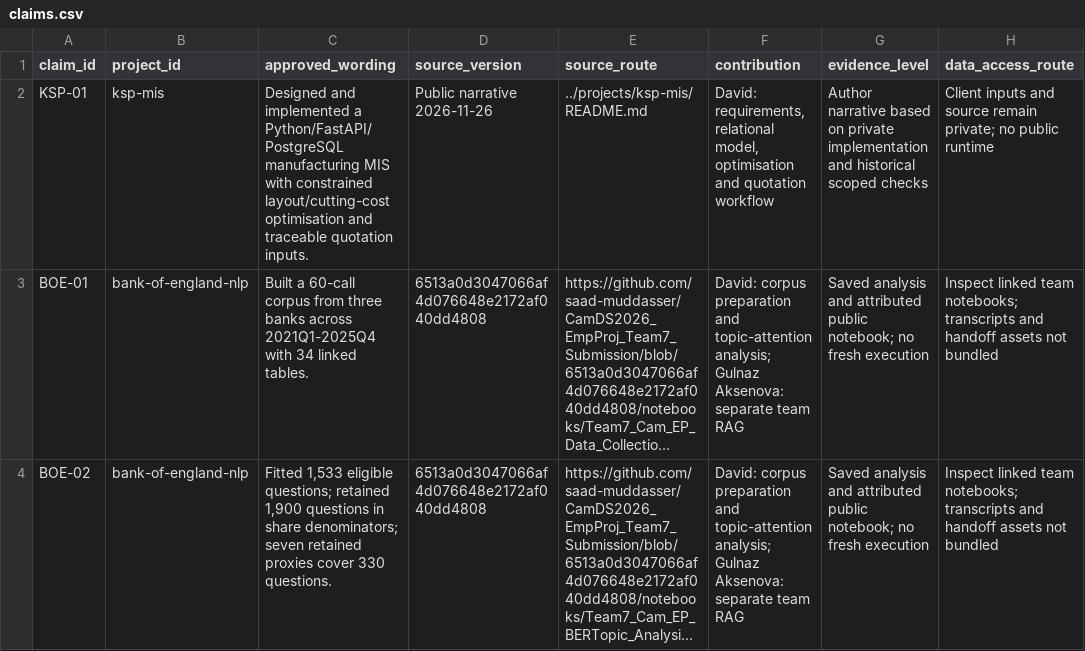
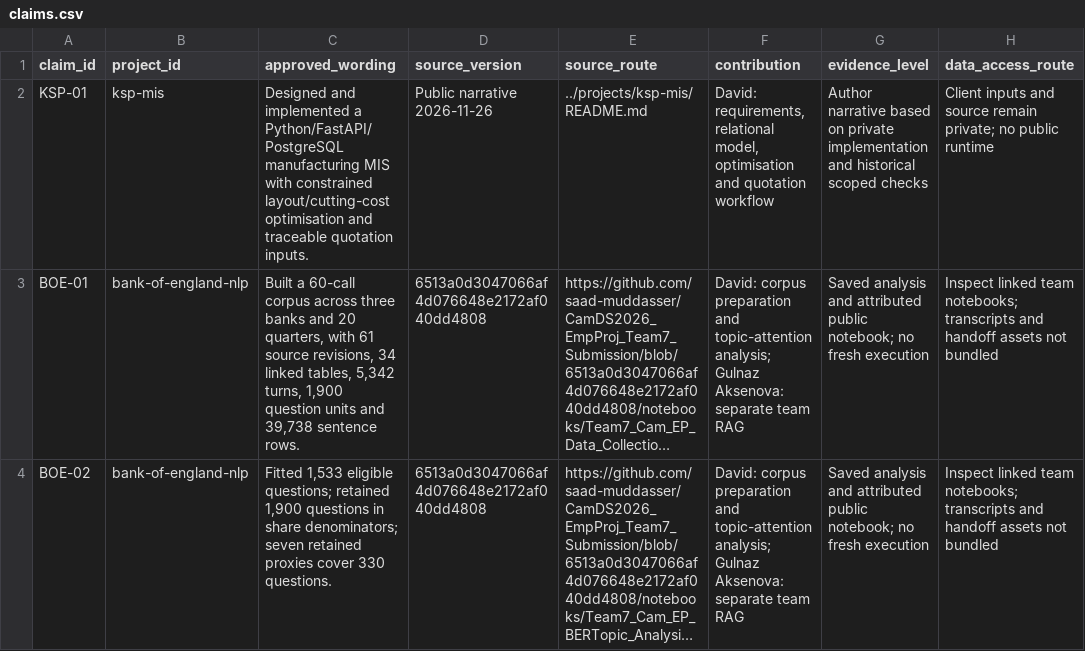
Before and after one commit to Q-types/Portfolio, a CSV file: docs/claims.csv, drawn as a sheet; only a part is shown; long unchanged cells end in …; the diff covers the shown part only; the diff names each change by its address in the sheet, - before the commit and + after, or states it on an @@ line.

```diff
--- a/docs/claims.csv
+++ b/docs/claims.csv
-C3 (approved_wording): …60-call corpus from three banks across 2021Q1-2025Q4 with 34 linked tables.
+C3 (approved_wording): …60-call corpus across three banks and 20 quarters, with 61 source revisions, 34 linked tables, 5,342 turns, 1,900 question units and 39,738 sentence rows.
```
Also changed, not shown: 2 added rows and 1 edited cell elsewhere in this file, docs/provenance.csv, 16 other files.
